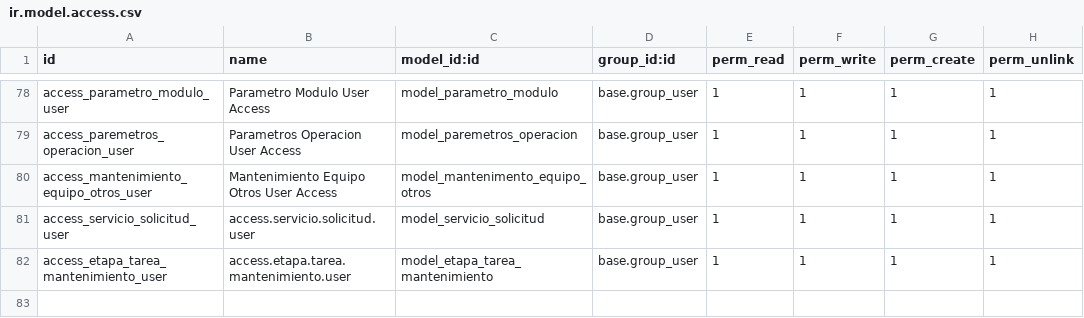
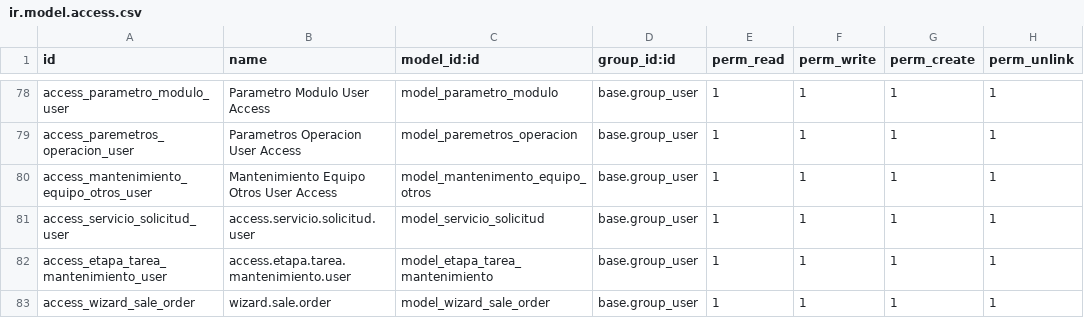
Before and after one commit to fdc-corporation/pmant, a CSV file: security/ir.model.access.csv, drawn as a sheet; only a part is shown, gaps mark what is left out; the diff names each change by its address in the sheet, - before the commit and + after, or states it on an @@ line.

Commit message:
Model de confirmacion

```diff
--- a/security/ir.model.access.csv
+++ b/security/ir.model.access.csv
+row 83: access_wizard_sale_order | wizard.sale.order | model_wizard_sale_order | base.group_user | 1 | 1 | 1 | 1
```
Also changed, not shown: 2 other files.
